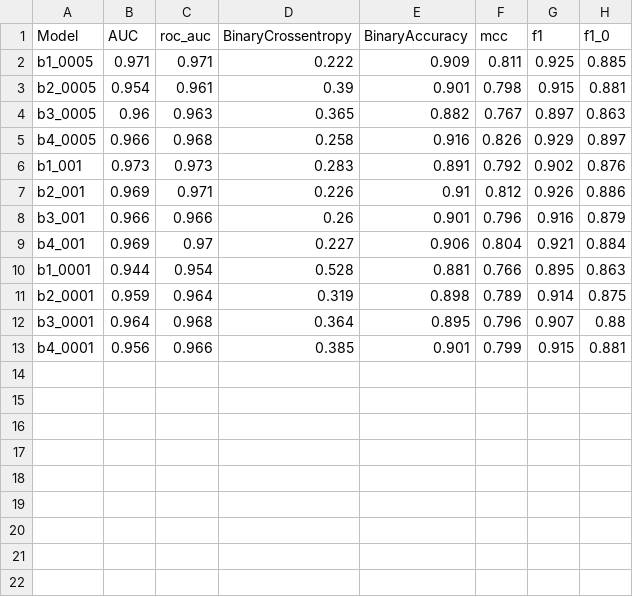
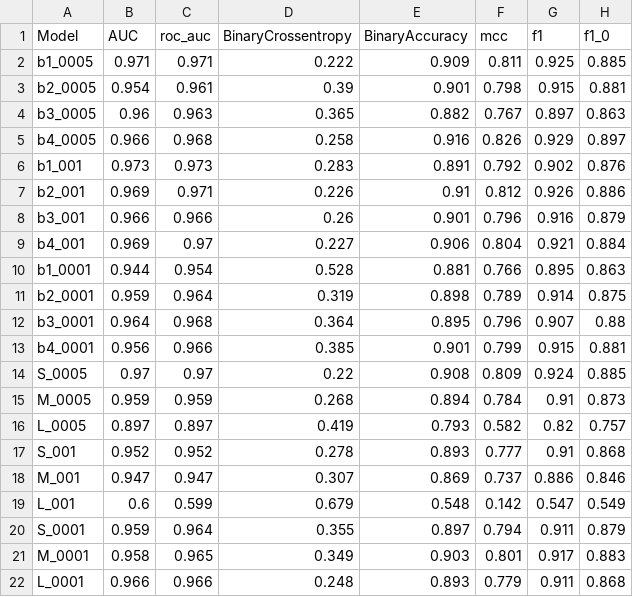
Before and after one commit to huynhngoc/coxaai, a CSV file: test_CoxaAI_experiments(new_binary).csv, drawn as a sheet.

```diff
--- a/test_CoxaAI_experiments(new_binary).csv
+++ b/test_CoxaAI_experiments(new_binary).csv
@@ -13 +13,10 @@ b3_0001,0.964,0.968,0.364,0.895,0.796,0.907,0.88
 b4_0001,0.956,0.966,0.385,0.901,0.799,0.915,0.881
+S_0005,0.97,0.97,0.22,0.908,0.809,0.924,0.885
+M_0005,0.959,0.959,0.268,0.894,0.784,0.91,0.873
+L_0005,0.897,0.897,0.419,0.793,0.582,0.82,0.757
+S_001,0.952,0.952,0.278,0.893,0.777,0.91,0.868
+M_001,0.947,0.947,0.307,0.869,0.737,0.886,0.846
+L_001,0.6,0.599,0.679,0.548,0.142,0.547,0.549
+S_0001,0.959,0.964,0.355,0.897,0.794,0.911,0.879
+M_0001,0.958,0.965,0.349,0.903,0.801,0.917,0.883
+L_0001,0.966,0.966,0.248,0.893,0.779,0.911,0.868
```
Also changed, not shown: val_CoxaAI_experiments(new_binary).csv, 1 other file.
